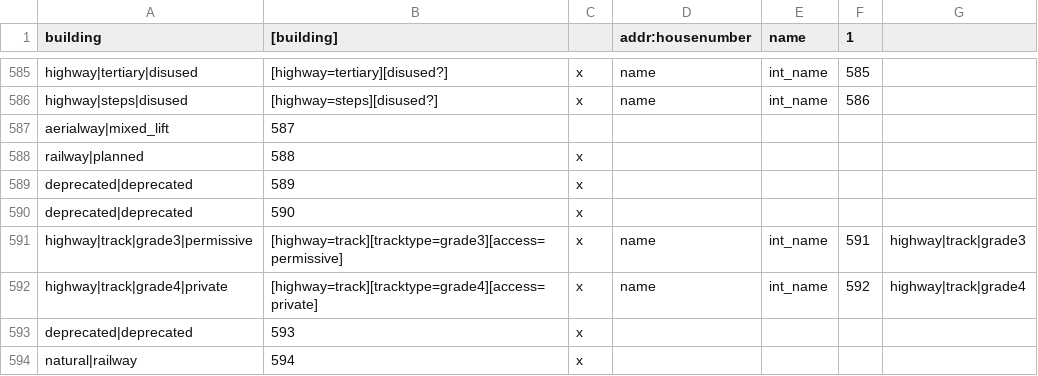
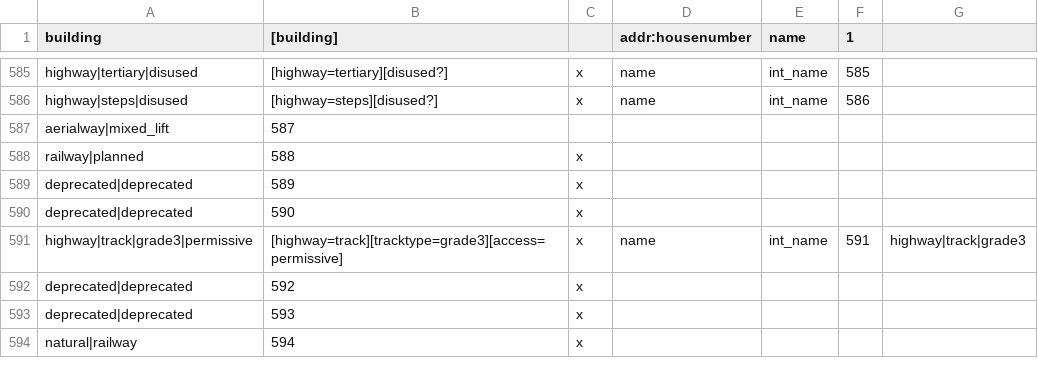
Before and after one commit to mapsme/omim, a CSV file: data/mapcss-mapping.csv, drawn as a sheet; only a part is shown, gaps mark what is left out; removed rows and columns are numbered as before the commit, all else as after; the diff names each change by its address in the sheet, - before the commit and + after, or states it on an @@ line.

Commit message:
[mapcss] Deprecate type replaced by highway|track|grade4 (index 46) for long time.

```diff
--- a/data/mapcss-mapping.csv
+++ b/data/mapcss-mapping.csv
-row 592: highway|track|grade4|private | [highway=track][tracktype=grade4][access=private] | x | name | int_name | 592 | highway|track|grade4
+row 592: deprecated|deprecated | 592 | x
```
